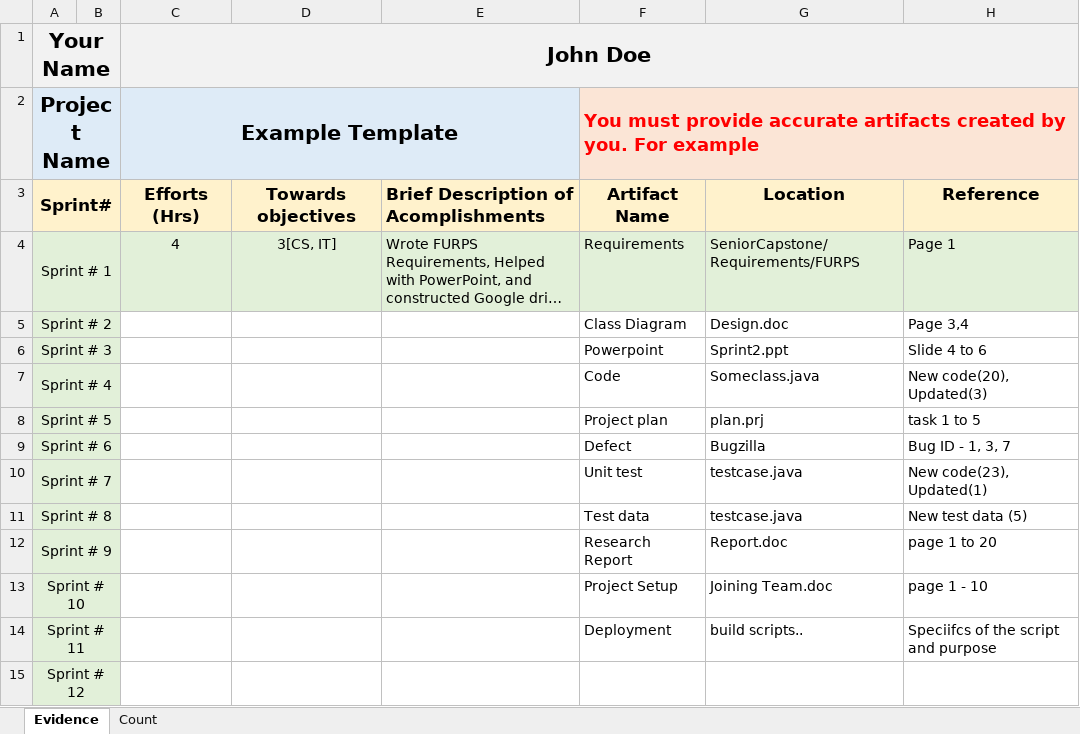
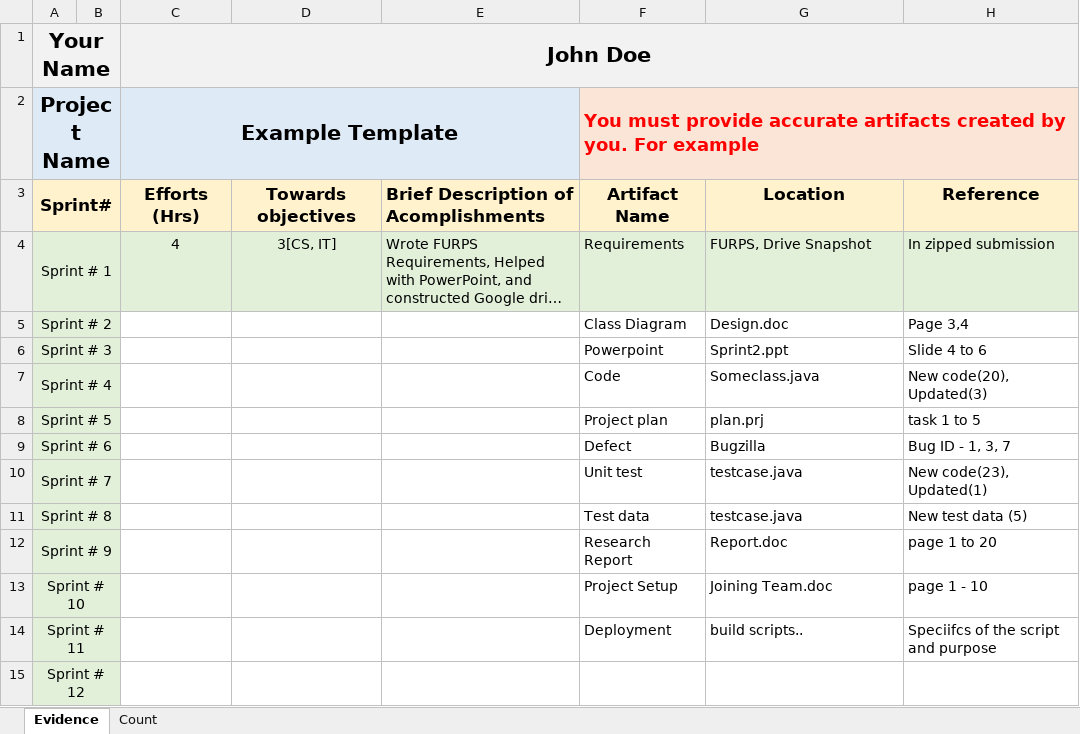
Before and after one commit to Faboover/School, an Excel workbook: OU Year 3 - 2018/W19 Semester/Senior Project/Projects/Efforts Logbook.xlsx, sheet Evidence, drawn as a sheet; long unchanged cells end in …; values as stored, in another font and other column widths than the file's, no borders; the diff names each change by its address in the sheet, - before the commit and + after, or states it on an @@ line.

```diff
--- a/OU Year 3 - 2018/W19 Semester/Senior Project/Projects/Efforts Logbook.xlsx (sheet Evidence)
+++ b/OU Year 3 - 2018/W19 Semester/Senior Project/Projects/Efforts Logbook.xlsx (sheet Evidence)
-G4: SeniorCapstone/Requirements/FURPS
+G4: FURPS, Drive Snapshot
-H4: Page 1
+H4: In zipped submission
```
Also changed, not shown: 10 other files.
